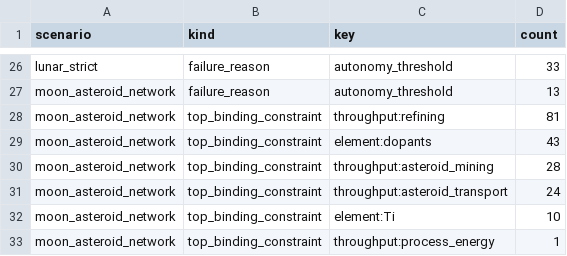
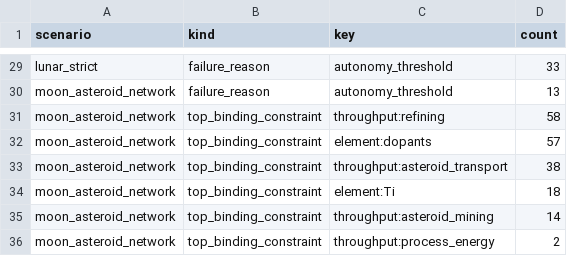
Before and after one commit to fperegrinvs/rsi-model, a CSV file: outputs/integrated/tables/diagnostics_histograms.csv, drawn as a sheet; only a part is shown, gaps mark what is left out; the diff covers the shown part only.

```diff
--- a/outputs/integrated/tables/diagnostics_histograms.csv
+++ b/outputs/integrated/tables/diagnostics_histograms.csv
@@ -27,7 +30,7 @@ lunar_strict,failure_reason,autonomy_threshold,33
 moon_asteroid_network,failure_reason,autonomy_threshold,13
-moon_asteroid_network,top_binding_constraint,throughput:refining,81
-moon_asteroid_network,top_binding_constraint,element:dopants,43
-moon_asteroid_network,top_binding_constraint,throughput:asteroid_mining,28
-moon_asteroid_network,top_binding_constraint,throughput:asteroid_transport,24
-moon_asteroid_network,top_binding_constraint,element:Ti,10
-moon_asteroid_network,top_binding_constraint,throughput:process_energy,1
+moon_asteroid_network,top_binding_constraint,throughput:refining,58
+moon_asteroid_network,top_binding_constraint,element:dopants,57
+moon_asteroid_network,top_binding_constraint,throughput:asteroid_transport,38
+moon_asteroid_network,top_binding_constraint,element:Ti,18
+moon_asteroid_network,top_binding_constraint,throughput:asteroid_mining,14
+moon_asteroid_network,top_binding_constraint,throughput:process_energy,2
```
Also changed, not shown: 6 added rows, 3 removed rows and 13 edited cells elsewhere in this file, outputs/integrated/tables/environment_process_effects.csv, outputs/tables/mc_deep.csv, 42 other files.
